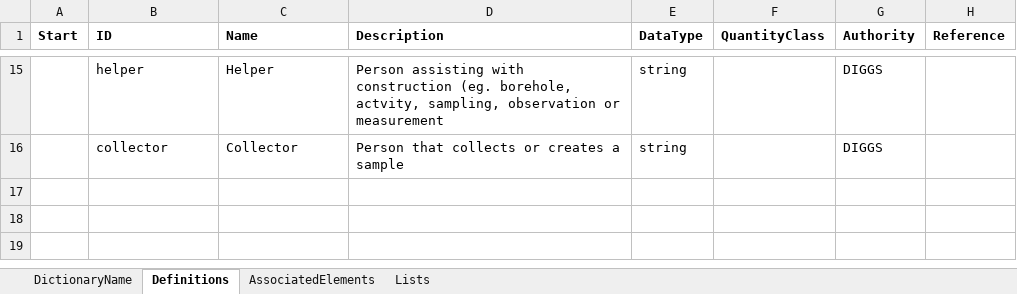
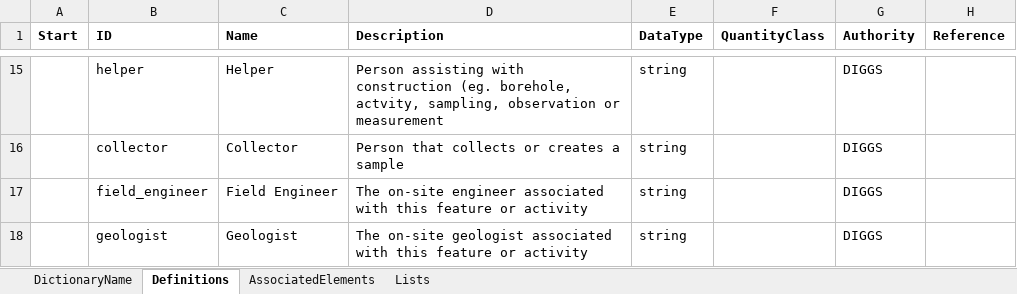
Before and after one commit to DIGGSml/def, an Excel workbook: Codelist Excel Files and Conversion Templates to XML/roles.xlsx, sheet Definitions, drawn as a sheet; only a part is shown, gaps mark what is left out; values as stored, in another font and other column widths than the file's, no borders; table styles not drawn; the diff names each change by its address in the sheet, - before the commit and + after, or states it on an @@ line.

Commit message:
Update roles and soundingPurpose dictionaries

```diff
--- a/Codelist Excel Files and Conversion Templates to XML/roles.xlsx (sheet Definitions)
+++ b/Codelist Excel Files and Conversion Templates to XML/roles.xlsx (sheet Definitions)
+row 17:  | field_engineer | Field Engineer | The on-site engineer associated with this feature or activity | string |  | DIGGS
+row 18:  | geologist | Geologist | The on-site geologist associated with this feature or activity | string |  | DIGGS
```
Also changed, not shown: sheet AssociatedElements, Codelist Excel Files and Conversion Templates to XML/soundingPurpose.xlsx.
